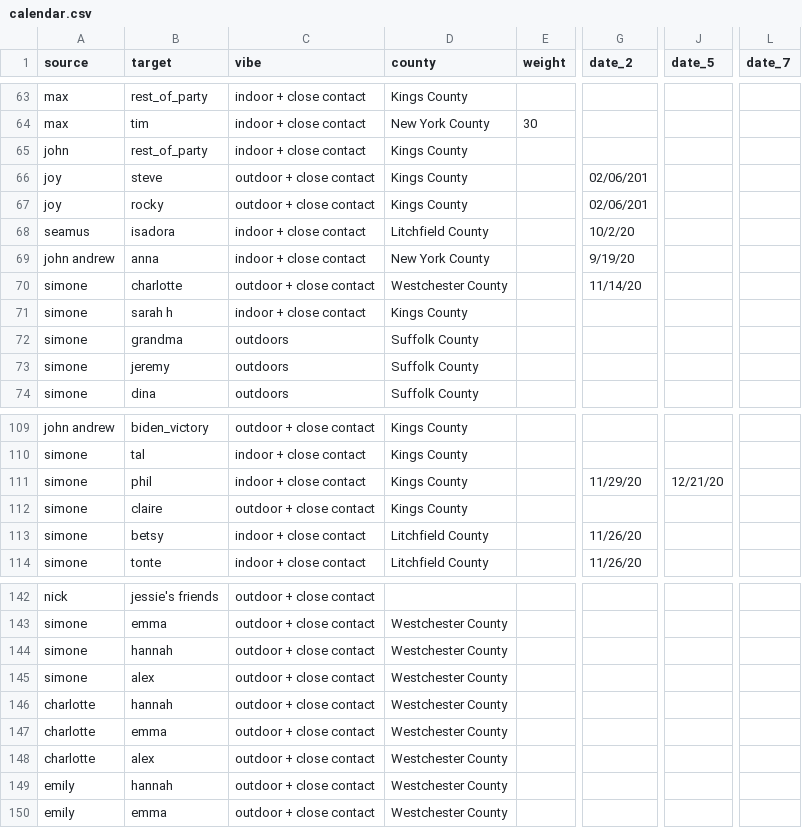
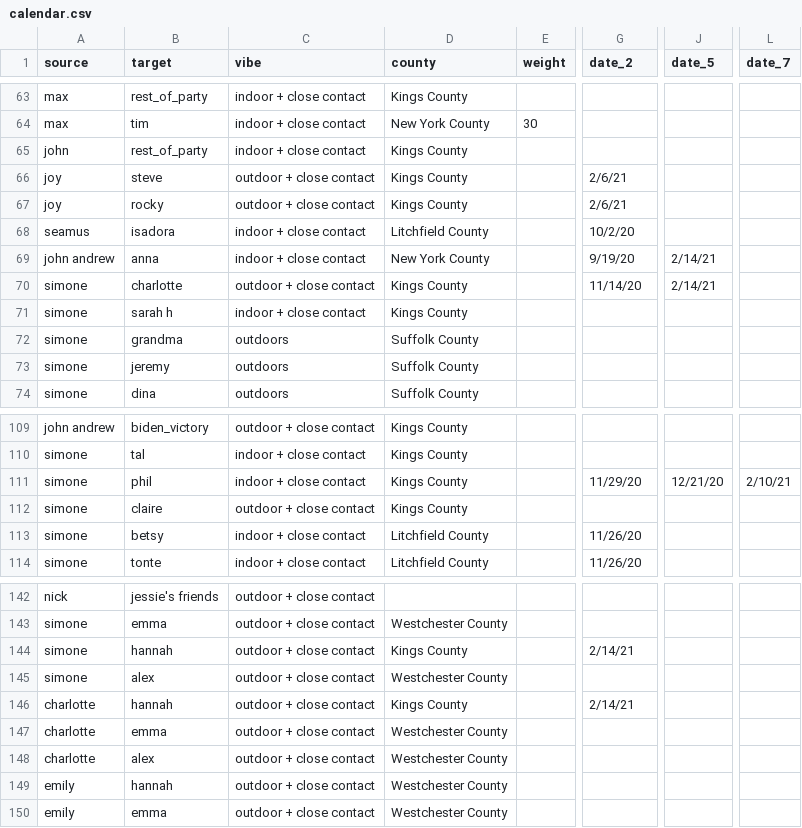
Before and after one commit to svannie678/my_personal_corona_tracker, a CSV file: docs/data/calendar.csv, drawn as a sheet; only a part is shown, gaps mark what is left out; the diff covers the shown part only; the diff names each change by its address in the sheet, - before the commit and + after, or states it on an @@ line.

```diff
--- a/docs/data/calendar.csv
+++ b/docs/data/calendar.csv
-G66:G67 (date_2): 02/06/201
+G66:G67 (date_2): 2/6/21
-J69:J70 (date_5): (empty)
+J69:J70 (date_5): 2/14/21
-D70 (county): Westchester County
+D70 (county): Kings County
-L111 (date_7): (empty)
+L111 (date_7): 2/10/21
-D144 (county): Westchester County
+D144 (county): Kings County
-G144 (date_2): (empty)
+G144 (date_2): 2/14/21
-D146 (county): Westchester County
+D146 (county): Kings County
-G146 (date_2): (empty)
+G146 (date_2): 2/14/21
```
Also changed, not shown: 1 added row and 23 edited cells elsewhere in this file, data/calendar.csv, 3 other files.
